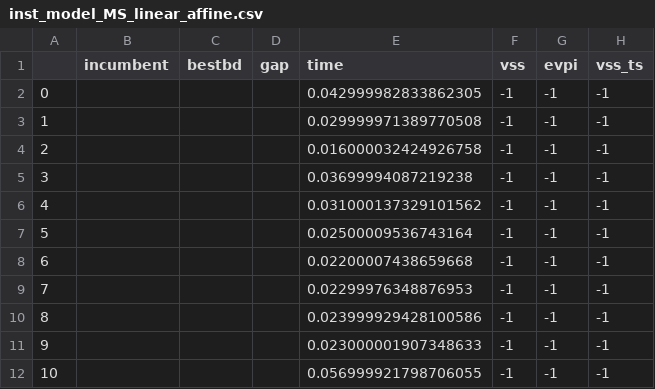
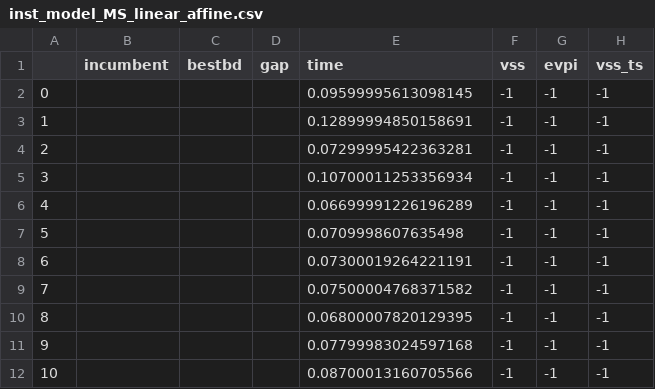
Before and after one commit to varce104/ATO_PRICING, a CSV file: var_results/inst_model_MS_linear_affine.csv, drawn as a sheet.

```diff
--- a/var_results/inst_model_MS_linear_affine.csv
+++ b/var_results/inst_model_MS_linear_affine.csv
@@ -1,12 +1,12 @@
 ,incumbent,bestbd,gap,time,vss,evpi,vss_ts
-0,,,,0.042999982833862305,-1,-1,-1
-1,,,,0.029999971389770508,-1,-1,-1
-2,,,,0.016000032424926758,-1,-1,-1
-3,,,,0.03699994087219238,-1,-1,-1
-4,,,,0.031000137329101562,-1,-1,-1
-5,,,,0.02500009536743164,-1,-1,-1
-6,,,,0.02200007438659668,-1,-1,-1
-7,,,,0.02299976348876953,-1,-1,-1
-8,,,,0.023999929428100586,-1,-1,-1
-9,,,,0.023000001907348633,-1,-1,-1
-10,,,,0.056999921798706055,-1,-1,-1
+0,,,,0.09599995613098145,-1,-1,-1
+1,,,,0.12899994850158691,-1,-1,-1
+2,,,,0.07299995422363281,-1,-1,-1
+3,,,,0.10700011253356934,-1,-1,-1
+4,,,,0.06699991226196289,-1,-1,-1
+5,,,,0.0709998607635498,-1,-1,-1
+6,,,,0.07300019264221191,-1,-1,-1
+7,,,,0.07500004768371582,-1,-1,-1
+8,,,,0.06800007820129395,-1,-1,-1
+9,,,,0.07799983024597168,-1,-1,-1
+10,,,,0.08700013160705566,-1,-1,-1
```
Also changed, not shown: var_results/inst_model_Affine_eval.csv, var_results/inst_model_MS_linear.csv, 7 other files.
